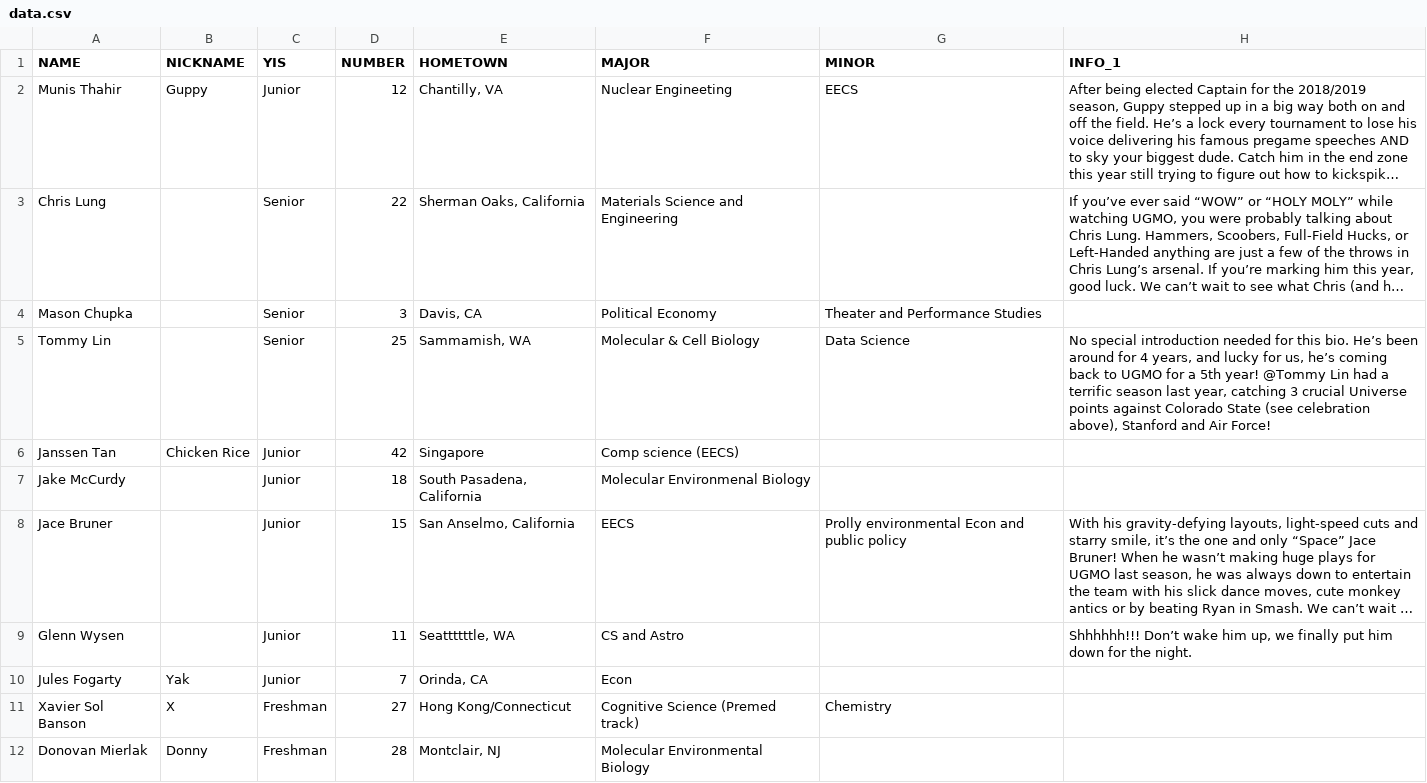
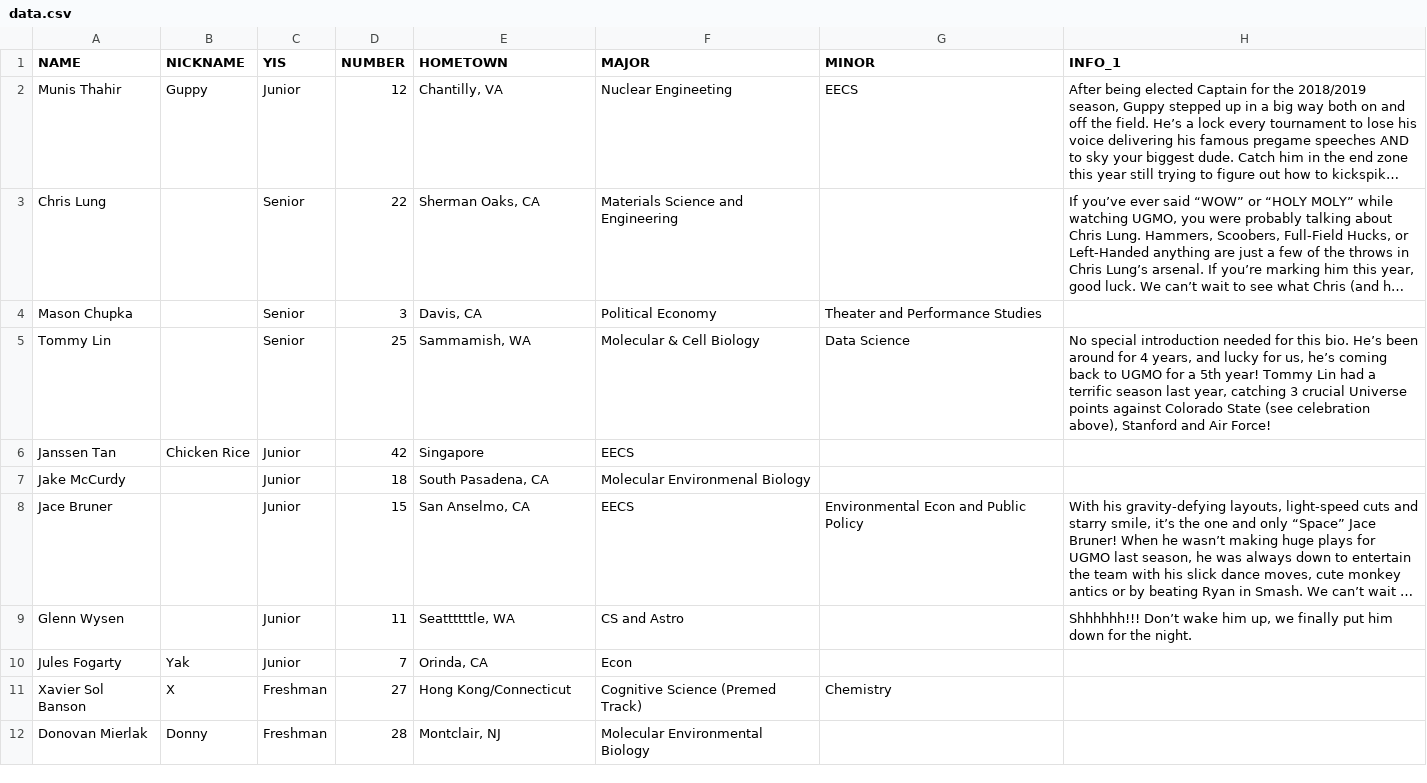
Before and after one commit to CalUGMO/website, a CSV file: assets/help_scripts/ugmo_roster_html_creator/data.csv, drawn as a sheet; only a part is shown; long unchanged cells end in …; the diff covers the shown part only; the diff names each change by its address in the sheet, - before the commit and + after, or states it on an @@ line.

Commit message:
Update template to swap the placement of hometown and major

```diff
--- a/assets/help_scripts/ugmo_roster_html_creator/data.csv
+++ b/assets/help_scripts/ugmo_roster_html_creator/data.csv
-E3 (HOMETOWN): Sherman Oaks, California
+E3 (HOMETOWN): Sherman Oaks, CA
-H5 (INFO_1): …5th year! @Tommy Lin had…
+H5 (INFO_1): …5th year! Tommy Lin had…
-F6 (MAJOR): Comp science (EECS)
+F6 (MAJOR): EECS
-E7 (HOMETOWN): South Pasadena, California
+E7 (HOMETOWN): South Pasadena, CA
-E8 (HOMETOWN): San Anselmo, California
+E8 (HOMETOWN): San Anselmo, CA
-G8 (MINOR): Prolly environmental Econ and public policy
+G8 (MINOR): Environmental Econ and Public Policy
-F11 (MAJOR): Cognitive Science (Premed track)
+F11 (MAJOR): Cognitive Science (Premed Track)
```
Also changed, not shown: 5 edited cells elsewhere in this file, 41 other files.
